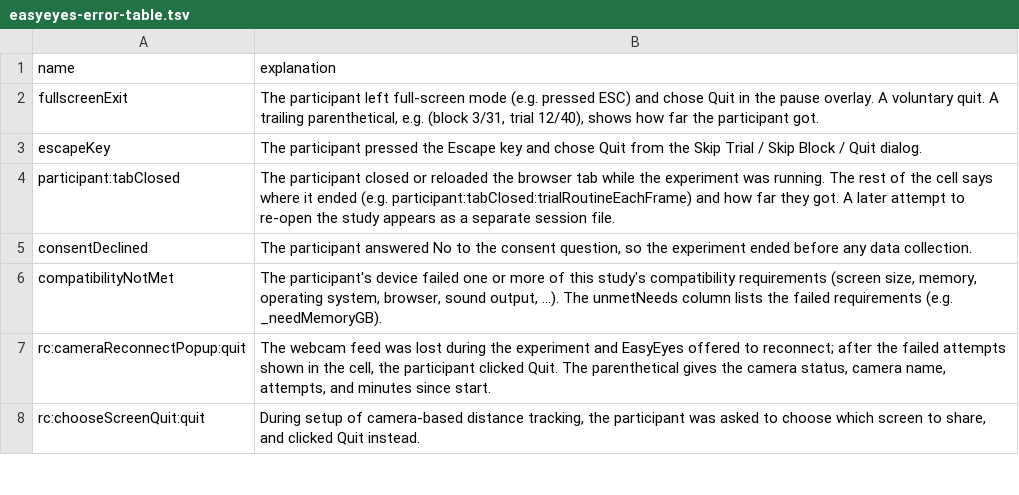
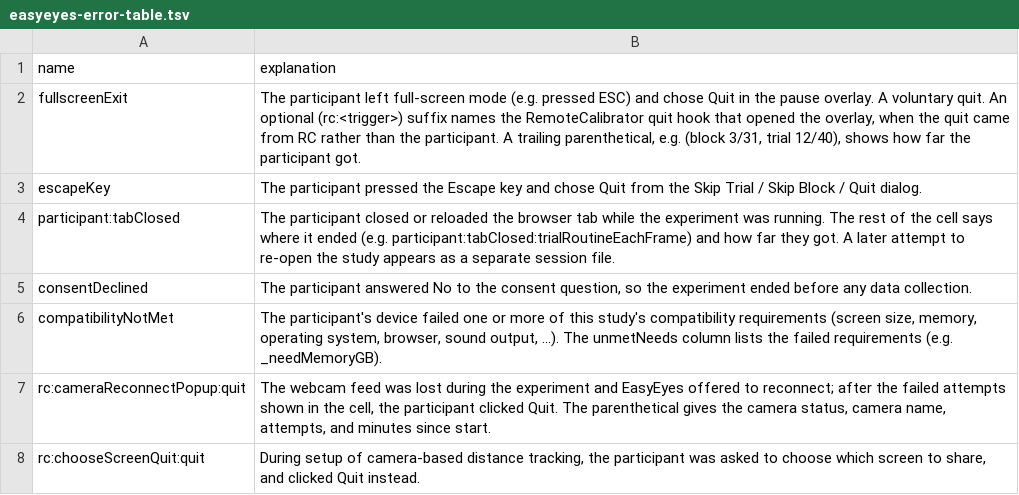
Before and after one commit to EasyEyes/threshold, a TSV file: errors/easyeyes-error-table.tsv, drawn as a sheet; only a part is shown.

Commit message:
for threshold: re: explain all failures 3/3; fix swallowed clicks on choose camera screen; add tab-closed reporting fallback, for when data exceeds sendBeacon size limit; prevent browser extension throw from crashing experiment

```diff
--- a/errors/easyeyes-error-table.tsv
+++ b/errors/easyeyes-error-table.tsv
@@ -1,3 +1,3 @@
 name	explanation
-fullscreenExit	The participant left full-screen mode (e.g. pressed ESC) and chose Quit in the pause overlay. A voluntary quit. A trailing parenthetical, e.g. (block 3/31, trial 12/40), shows how far the participant got.
+fullscreenExit	The participant left full-screen mode (e.g. pressed ESC) and chose Quit in the pause overlay. A voluntary quit. An optional (rc:<trigger>) suffix names the RemoteCalibrator quit hook that opened the overlay, when the quit came from RC rather than the participant. A trailing parenthetical, e.g. (block 3/31, trial 12/40), shows how far the participant got.
 escapeKey	The participant pressed the Escape key and chose Quit from the Skip Trial / Skip Block / Quit dialog.
```
Also changed, not shown: 25 other files.
